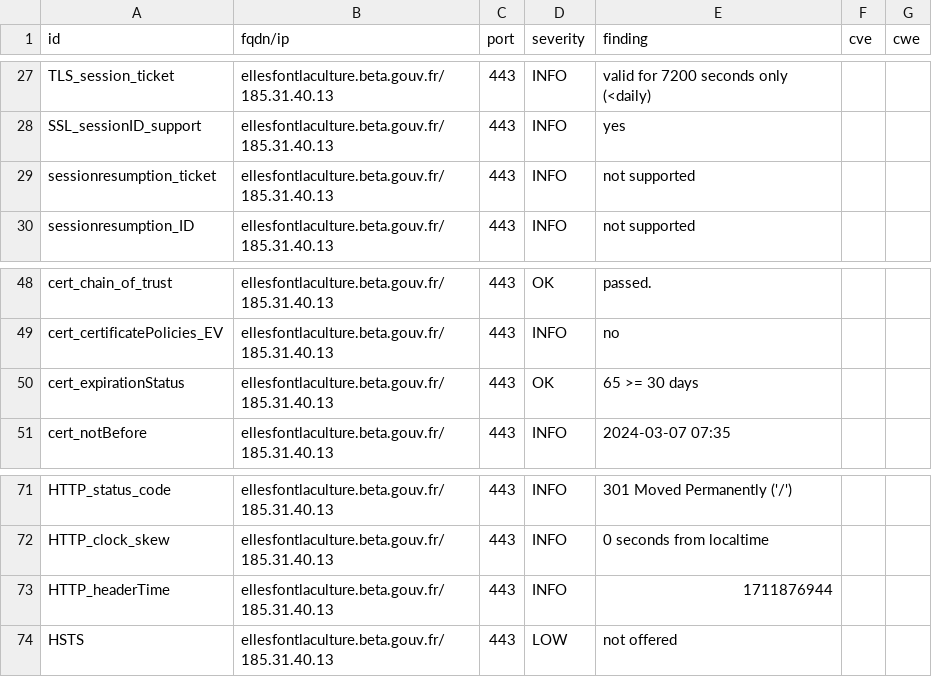
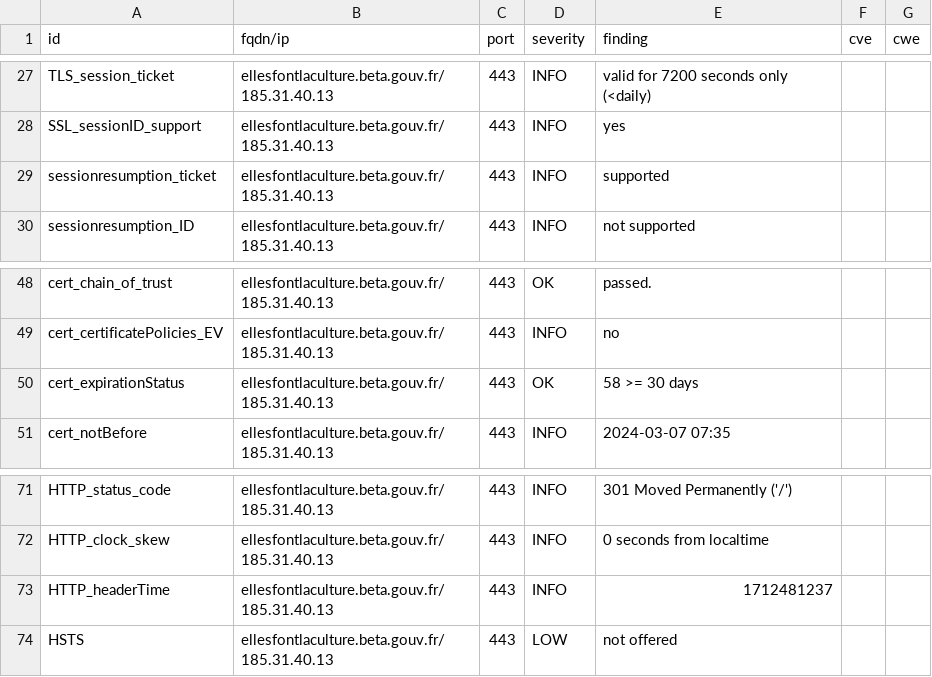
Before and after one commit to pmallein/dashlord, a CSV file: results/aHR0cHM6Ly9lbGxlc2ZvbnRsYWN1bHR1cmUuYmV0YS5nb3V2LmZy/testssl.csv, drawn as a sheet; only a part is shown, gaps mark what is left out.

```diff
--- a/results/aHR0cHM6Ly9lbGxlc2ZvbnRsYWN1bHR1cmUuYmV0YS5nb3V2LmZy/testssl.csv
+++ b/results/aHR0cHM6Ly9lbGxlc2ZvbnRsYWN1bHR1cmUuYmV0YS5nb3V2LmZy/testssl.csv
@@ -28,3 +28,3 @@
 "SSL_sessionID_support","ellesfontlaculture.beta.gouv.fr/185.31.40.13","443","INFO","yes","",""
-"sessionresumption_ticket","ellesfontlaculture.beta.gouv.fr/185.31.40.13","443","INFO","not supported","",""
+"sessionresumption_ticket","ellesfontlaculture.beta.gouv.fr/185.31.40.13","443","INFO","supported","",""
 "sessionresumption_ID","ellesfontlaculture.beta.gouv.fr/185.31.40.13","443","INFO","not supported","",""
@@ -49,3 +49,3 @@
 "cert_certificatePolicies_EV","ellesfontlaculture.beta.gouv.fr/185.31.40.13","443","INFO","no","",""
-"cert_expirationStatus","ellesfontlaculture.beta.gouv.fr/185.31.40.13","443","OK","65 >= 30 days","",""
+"cert_expirationStatus","ellesfontlaculture.beta.gouv.fr/185.31.40.13","443","OK","58 >= 30 days","",""
 "cert_notBefore","ellesfontlaculture.beta.gouv.fr/185.31.40.13","443","INFO","2024-03-07 07:35","",""
@@ -72,3 +72,3 @@
 "HTTP_clock_skew","ellesfontlaculture.beta.gouv.fr/185.31.40.13","443","INFO","0 seconds from localtime","",""
-"HTTP_headerTime","ellesfontlaculture.beta.gouv.fr/185.31.40.13","443","INFO","1711876944","",""
+"HTTP_headerTime","ellesfontlaculture.beta.gouv.fr/185.31.40.13","443","INFO","1712481237","",""
 "HSTS","ellesfontlaculture.beta.gouv.fr/185.31.40.13","443","LOW","not offered","",""
```
Also changed, not shown: 14 other files.
